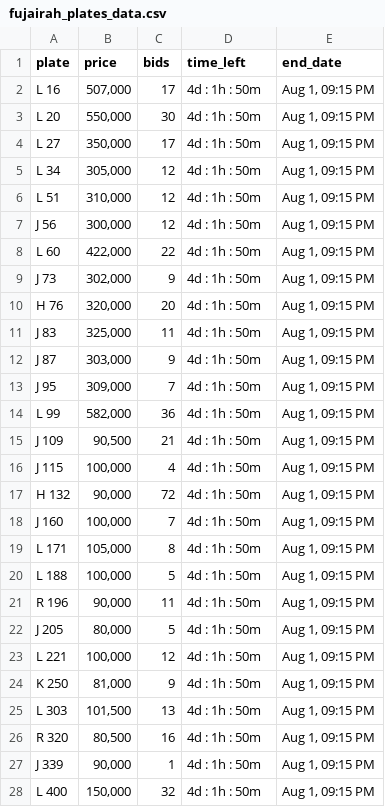
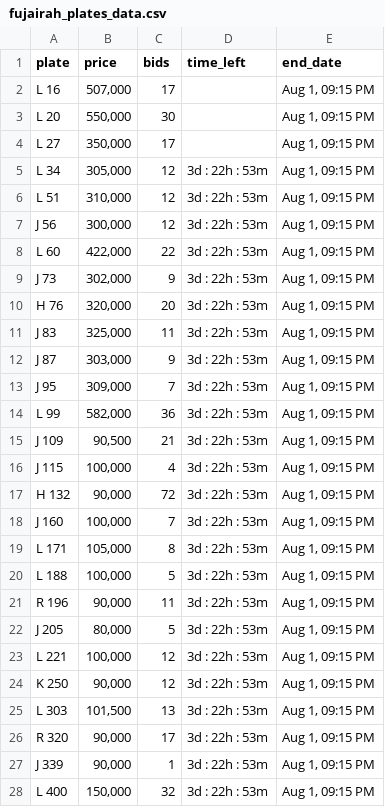
Before and after one commit to mdanfas/fujplatescrape, a CSV file: fujairah_plates_data.csv, drawn as a sheet; only a part is shown; the diff covers the shown part only.

```diff
--- a/fujairah_plates_data.csv
+++ b/fujairah_plates_data.csv
@@ -1,28 +1,28 @@
 plate,price,bids,time_left,end_date
-L 16,"507,000",17,4d : 1h : 50m,"Aug 1, 09:15 PM"
-L 20,"550,000",30,4d : 1h : 50m,"Aug 1, 09:15 PM"
-L 27,"350,000",17,4d : 1h : 50m,"Aug 1, 09:15 PM"
-L 34,"305,000",12,4d : 1h : 50m,"Aug 1, 09:15 PM"
-L 51,"310,000",12,4d : 1h : 50m,"Aug 1, 09:15 PM"
-J 56,"300,000",12,4d : 1h : 50m,"Aug 1, 09:15 PM"
-L 60,"422,000",22,4d : 1h : 50m,"Aug 1, 09:15 PM"
-J 73,"302,000",9,4d : 1h : 50m,"Aug 1, 09:15 PM"
-H 76,"320,000",20,4d : 1h : 50m,"Aug 1, 09:15 PM"
-J 83,"325,000",11,4d : 1h : 50m,"Aug 1, 09:15 PM"
-J 87,"303,000",9,4d : 1h : 50m,"Aug 1, 09:15 PM"
-J 95,"309,000",7,4d : 1h : 50m,"Aug 1, 09:15 PM"
-L 99,"582,000",36,4d : 1h : 50m,"Aug 1, 09:15 PM"
-J 109,"90,500",21,4d : 1h : 50m,"Aug 1, 09:15 PM"
-J 115,"100,000",4,4d : 1h : 50m,"Aug 1, 09:15 PM"
-H 132,"90,000",72,4d : 1h : 50m,"Aug 1, 09:15 PM"
-J 160,"100,000",7,4d : 1h : 50m,"Aug 1, 09:15 PM"
-L 171,"105,000",8,4d : 1h : 50m,"Aug 1, 09:15 PM"
-L 188,"100,000",5,4d : 1h : 50m,"Aug 1, 09:15 PM"
-R 196,"90,000",11,4d : 1h : 50m,"Aug 1, 09:15 PM"
-J 205,"80,000",5,4d : 1h : 50m,"Aug 1, 09:15 PM"
-L 221,"100,000",12,4d : 1h : 50m,"Aug 1, 09:15 PM"
-K 250,"81,000",9,4d : 1h : 50m,"Aug 1, 09:15 PM"
-L 303,"101,500",13,4d : 1h : 50m,"Aug 1, 09:15 PM"
-R 320,"80,500",16,4d : 1h : 50m,"Aug 1, 09:15 PM"
-J 339,"90,000",1,4d : 1h : 50m,"Aug 1, 09:15 PM"
-L 400,"150,000",32,4d : 1h : 50m,"Aug 1, 09:15 PM"
+L 16,"507,000",17,,"Aug 1, 09:15 PM"
+L 20,"550,000",30,,"Aug 1, 09:15 PM"
+L 27,"350,000",17,,"Aug 1, 09:15 PM"
+L 34,"305,000",12,3d : 22h : 53m,"Aug 1, 09:15 PM"
+L 51,"310,000",12,3d : 22h : 53m,"Aug 1, 09:15 PM"
+J 56,"300,000",12,3d : 22h : 53m,"Aug 1, 09:15 PM"
+L 60,"422,000",22,3d : 22h : 53m,"Aug 1, 09:15 PM"
+J 73,"302,000",9,3d : 22h : 53m,"Aug 1, 09:15 PM"
+H 76,"320,000",20,3d : 22h : 53m,"Aug 1, 09:15 PM"
+J 83,"325,000",11,3d : 22h : 53m,"Aug 1, 09:15 PM"
+J 87,"303,000",9,3d : 22h : 53m,"Aug 1, 09:15 PM"
+J 95,"309,000",7,3d : 22h : 53m,"Aug 1, 09:15 PM"
+L 99,"582,000",36,3d : 22h : 53m,"Aug 1, 09:15 PM"
+J 109,"90,500",21,3d : 22h : 53m,"Aug 1, 09:15 PM"
+J 115,"100,000",4,3d : 22h : 53m,"Aug 1, 09:15 PM"
+H 132,"90,000",72,3d : 22h : 53m,"Aug 1, 09:15 PM"
+J 160,"100,000",7,3d : 22h : 53m,"Aug 1, 09:15 PM"
+L 171,"105,000",8,3d : 22h : 53m,"Aug 1, 09:15 PM"
+L 188,"100,000",5,3d : 22h : 53m,"Aug 1, 09:15 PM"
+R 196,"90,000",11,3d : 22h : 53m,"Aug 1, 09:15 PM"
+J 205,"80,000",5,3d : 22h : 53m,"Aug 1, 09:15 PM"
+L 221,"100,000",12,3d : 22h : 53m,"Aug 1, 09:15 PM"
+K 250,"90,000",12,3d : 22h : 53m,"Aug 1, 09:15 PM"
+L 303,"101,500",13,3d : 22h : 53m,"Aug 1, 09:15 PM"
+R 320,"90,000",17,3d : 22h : 53m,"Aug 1, 09:15 PM"
+J 339,"90,000",1,3d : 22h : 53m,"Aug 1, 09:15 PM"
+L 400,"150,000",32,3d : 22h : 53m,"Aug 1, 09:15 PM"
```
Also changed, not shown: 89 edited cells elsewhere in this file.
